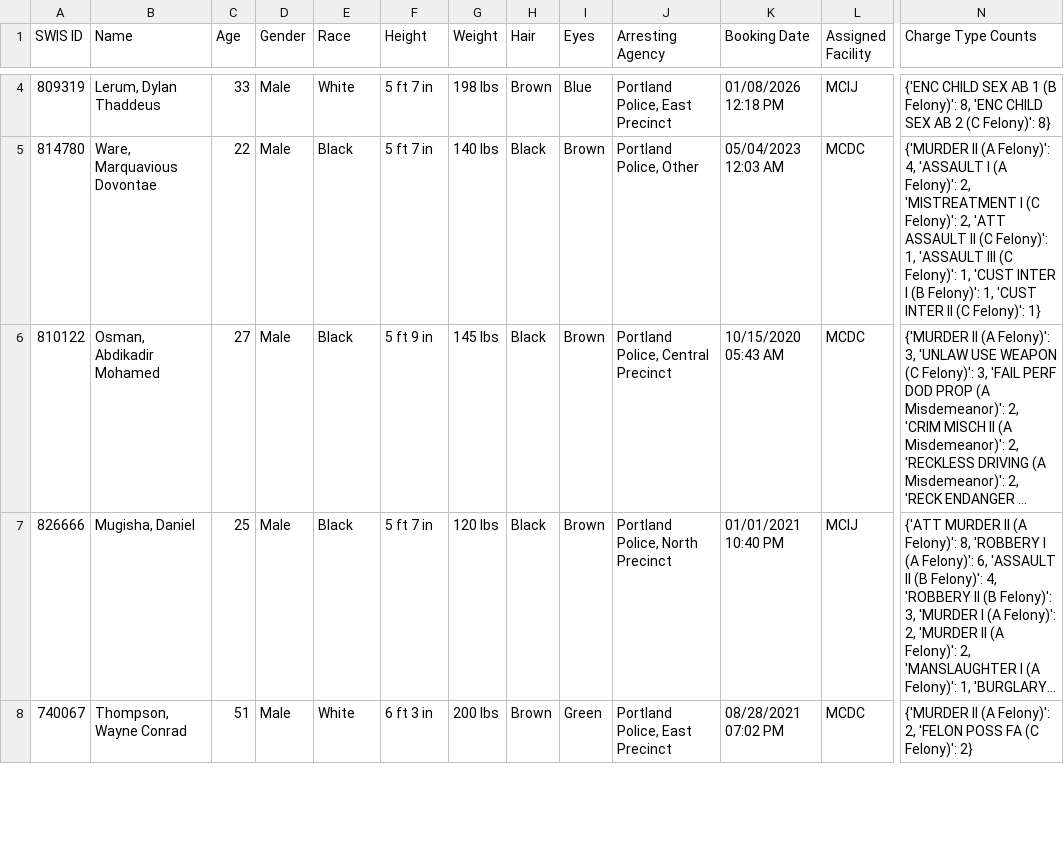
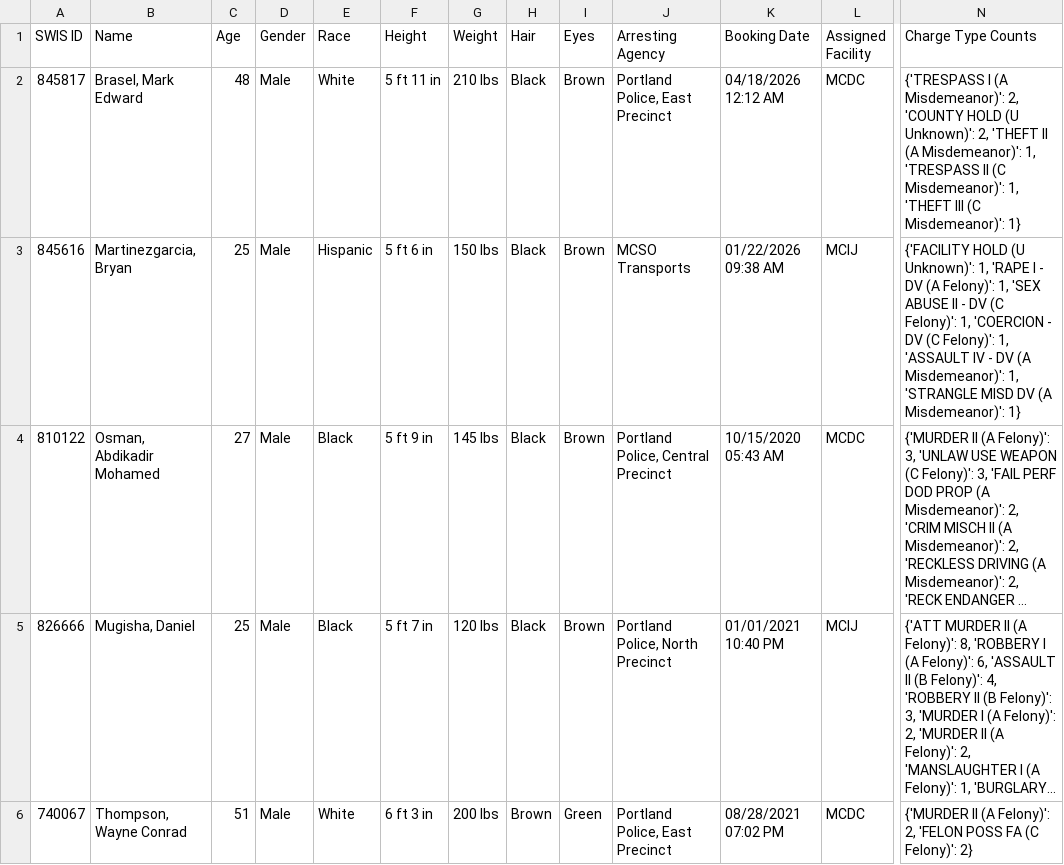
Before and after one commit to NguyenDa18/Portland-Jail-Data-Crawler, a CSV file: csvs/inmate_details.csv, drawn as a sheet; only a part is shown, gaps mark what is left out; long unchanged cells end in …; addresses are those after the commit; the diff covers the shown part only; the diff names each change by its address in the sheet, - before the commit and + after, or states it on an @@ line.

```diff
--- a/csvs/inmate_details.csv
+++ b/csvs/inmate_details.csv
@@ row 4 moved to row 333: 809319 @@
-A2 (SWIS ID): 814780
+A2 (SWIS ID): 845817
-B2 (Name): Ware, Marquavious Dovontae
+B2 (Name): Brasel, Mark Edward
-C2 (Age): 22
+C2 (Age): 48
-E2 (Race): Black
+E2 (Race): White
-F2 (Height): 5 ft 7 in
+F2 (Height): 5 ft 11 in
-G2 (Weight): 140 lbs
+G2 (Weight): 210 lbs
-J2 (Arresting Agency): Portland Police, Other
+J2 (Arresting Agency): Portland Police, East Precinct
-K2 (Booking Date): 05/04/2023 12:03 AM
+K2 (Booking Date): 04/18/2026 12:12 AM
-N2 (Charge Type Counts): {'MURDER II (A Felony)': 4, 'ASSAULT I (A Felony)': 2, 'MISTREATMENT I (C Felony)': 2, 'ATT ASSAULT II (C Felony)': 1, 'ASSAULT III (C Felony)': 1, 'CUST INTER I (B Felony)': 1, 'CUST INTER II (C Felony)': 1}
+N2 (Charge Type Counts): {'TRESPASS I (A Misdemeanor)': 2, 'COUNTY HOLD (U Unknown)': 2, 'THEFT II (A Misdemeanor)': 1, 'TRESPASS II (C Misdemeanor)': 1, 'THEFT III (C Misdemeanor)': 1}
@@ row 370 moved to row 3: 845616 @@
```
Also changed, not shown: 12 added rows, 1 removed row, 2 moved rows and 1 edited cell elsewhere in this file, csvs/inmate_bookings.csv, csvs/inmate_charges.csv.
